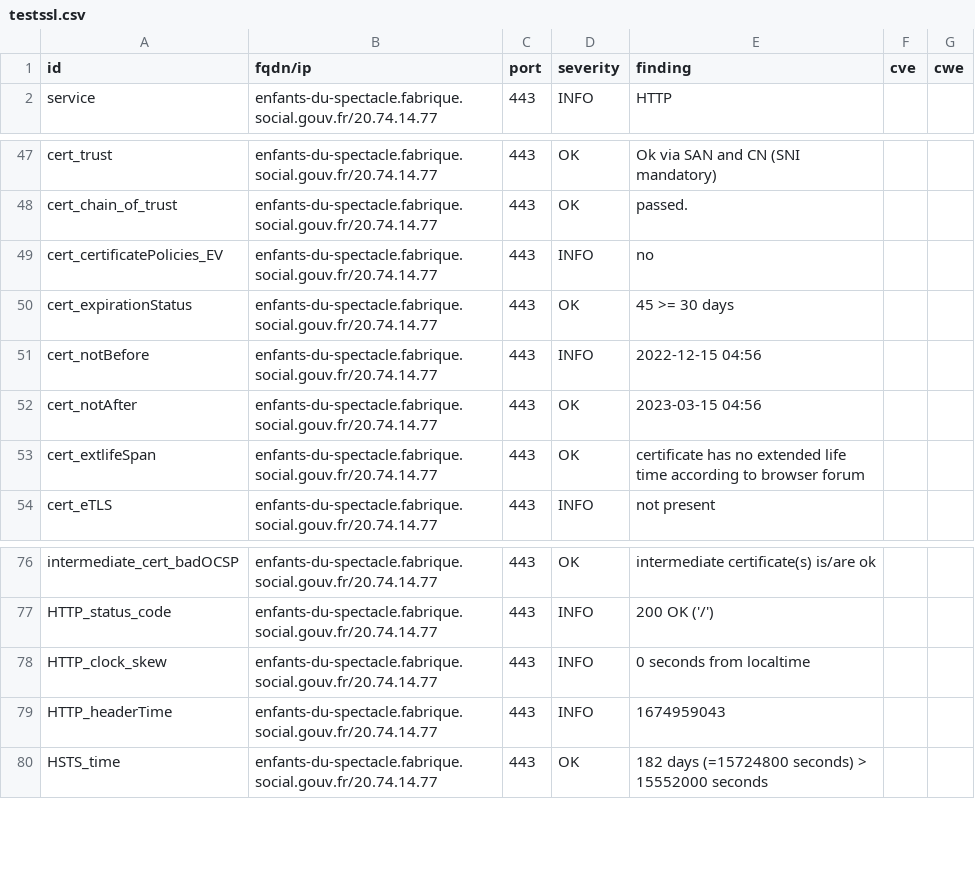
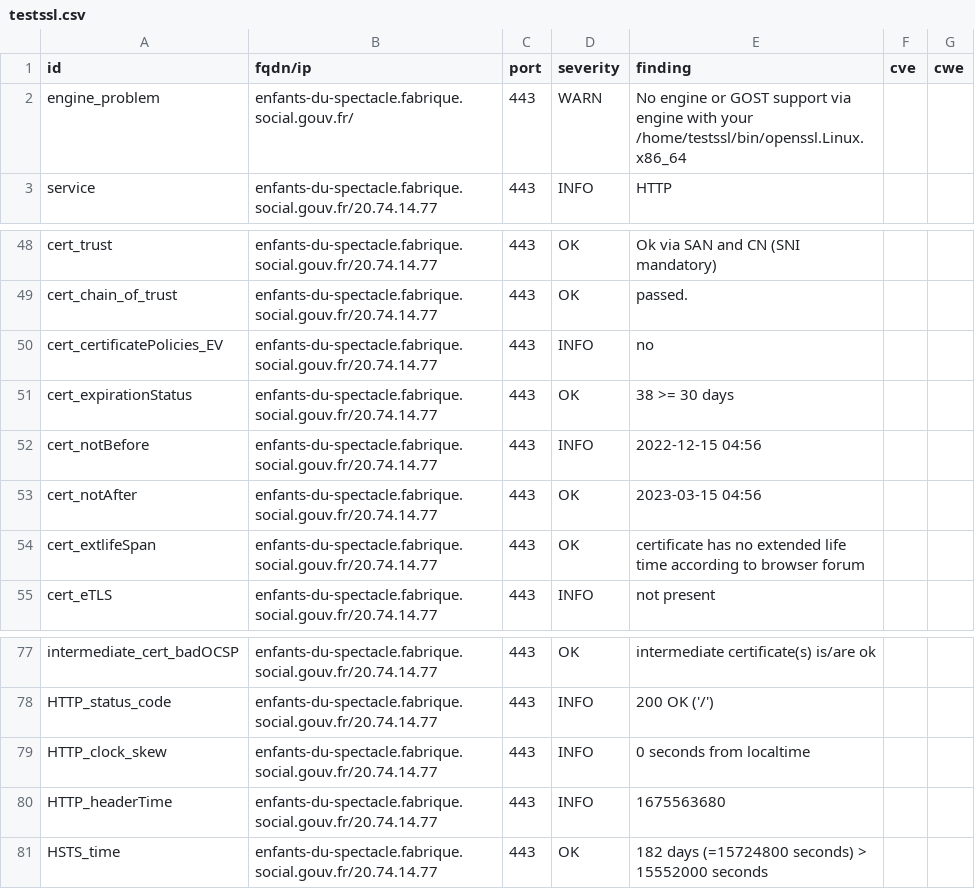
Before and after one commit to SocialGouv/dashlord-fabrique, a CSV file: results/aHR0cHM6Ly9lbmZhbnRzLWR1LXNwZWN0YWNsZS5mYWJyaXF1ZS5zb2NpYWwuZ291di5mcg==/testssl.csv, drawn as a sheet; only a part is shown, gaps mark what is left out.

```diff
--- a/results/aHR0cHM6Ly9lbmZhbnRzLWR1LXNwZWN0YWNsZS5mYWJyaXF1ZS5zb2NpYWwuZ291di5mcg==/testssl.csv
+++ b/results/aHR0cHM6Ly9lbmZhbnRzLWR1LXNwZWN0YWNsZS5mYWJyaXF1ZS5zb2NpYWwuZ291di5mcg==/testssl.csv
@@ -1,2 +1,3 @@
 "id","fqdn/ip","port","severity","finding","cve","cwe"
+"engine_problem","enfants-du-spectacle.fabrique.social.gouv.fr/","443","WARN","No engine or GOST support via engine with your /home/testssl/bin/openssl.Linux.x86_64","",""
 "service","enfants-du-spectacle.fabrique.social.gouv.fr/20.74.14.77","443","INFO","HTTP","",""
@@ -49,3 +50,3 @@
 "cert_certificatePolicies_EV","enfants-du-spectacle.fabrique.social.gouv.fr/20.74.14.77","443","INFO","no","",""
-"cert_expirationStatus","enfants-du-spectacle.fabrique.social.gouv.fr/20.74.14.77","443","OK","45 >= 30 days","",""
+"cert_expirationStatus","enfants-du-spectacle.fabrique.social.gouv.fr/20.74.14.77","443","OK","38 >= 30 days","",""
 "cert_notBefore","enfants-du-spectacle.fabrique.social.gouv.fr/20.74.14.77","443","INFO","2022-12-15 04:56","",""
@@ -78,3 +79,3 @@
 "HTTP_clock_skew","enfants-du-spectacle.fabrique.social.gouv.fr/20.74.14.77","443","INFO","0 seconds from localtime","",""
-"HTTP_headerTime","enfants-du-spectacle.fabrique.social.gouv.fr/20.74.14.77","443","INFO","1674959043","",""
+"HTTP_headerTime","enfants-du-spectacle.fabrique.social.gouv.fr/20.74.14.77","443","INFO","1675563680","",""
 "HSTS_time","enfants-du-spectacle.fabrique.social.gouv.fr/20.74.14.77","443","OK","182 days (=15724800 seconds) > 15552000 seconds","",""
```
Also changed, not shown: 12 other files.
